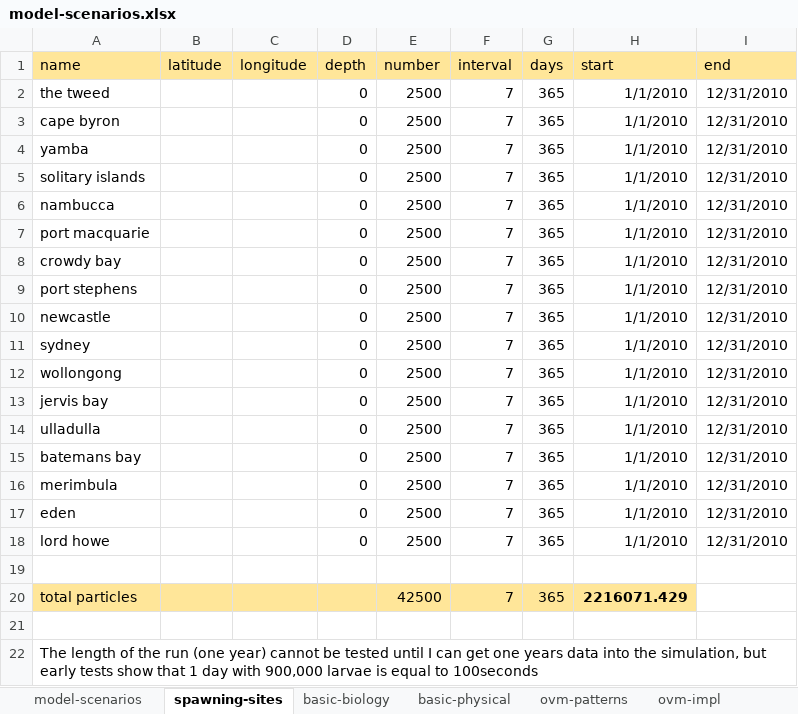
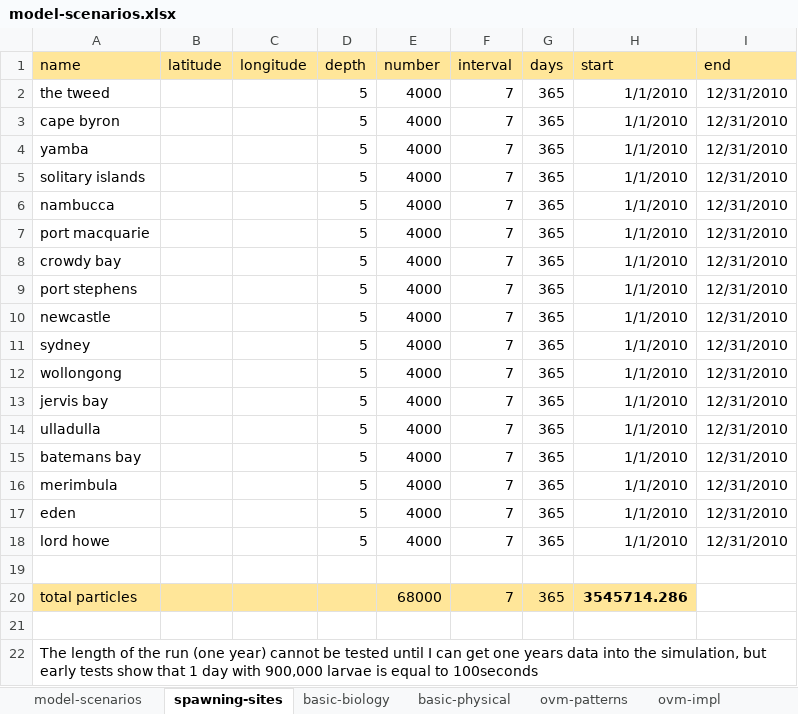
Before and after one commit to iftikhar8/thesis, an Excel workbook: chapters/theoretical/docs/model-scenarios.xlsx, sheet spawning-sites, drawn as a sheet; values as stored, in another font and other column widths than the file's, no borders; the diff names each change by its address in the sheet, - before the commit and + after, or states it on an @@ line.

```diff
--- a/chapters/theoretical/docs/model-scenarios.xlsx (sheet spawning-sites)
+++ b/chapters/theoretical/docs/model-scenarios.xlsx (sheet spawning-sites)
-D2:D18 (depth): 0
+D2:D18 (depth): 5
-E2:E18 (number): 2500
+E2:E18 (number): 4000
-E20 (number): 42500
+E20 (number): 68000
-H20 (start): 2216071.429
+H20 (start): 3545714.286
```
Also changed, not shown: sheet basic-biology, sheet basic-physical, chapters/theoretical/docs/release-locations.xlsx, 1 other file.
